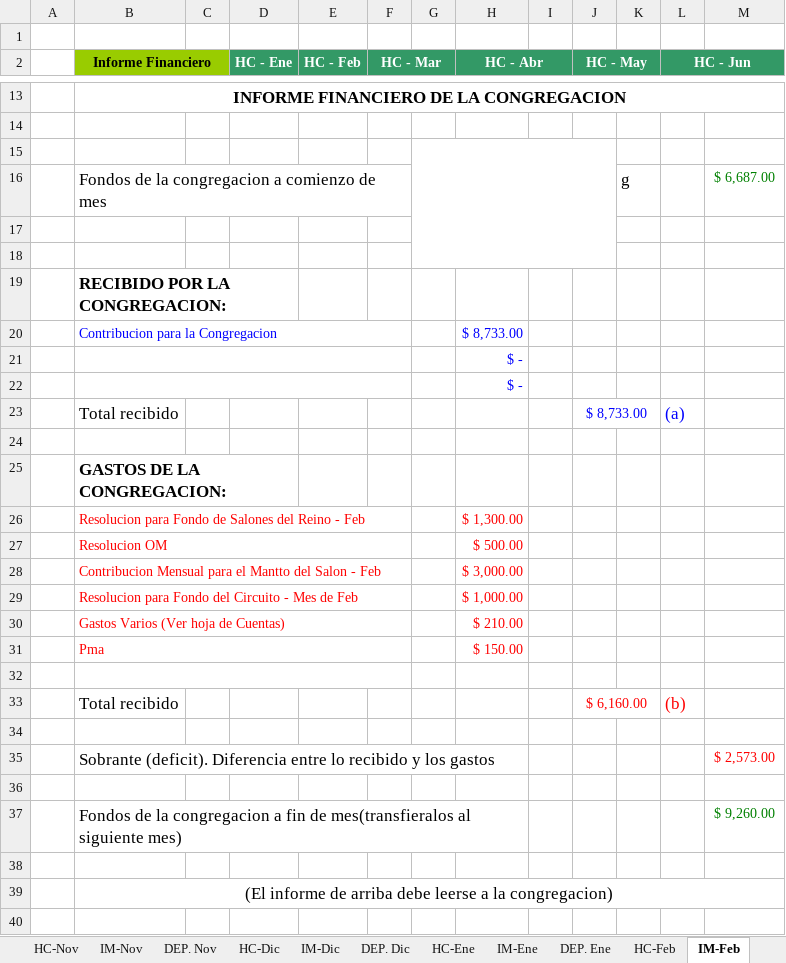
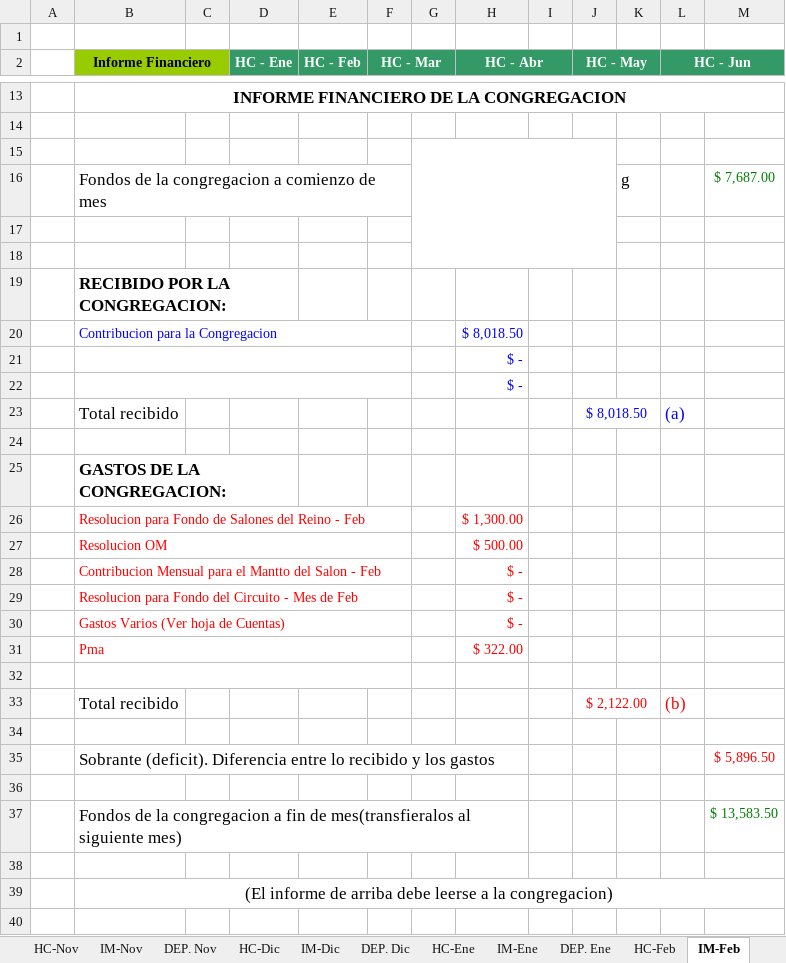
Before and after one commit to john0tough/jardines, an Excel workbook: Cuentas Año de Servicio 2019 - Jardines Cancun.xlsx, sheet IM-Feb, drawn as a sheet; only a part is shown, gaps mark what is left out; values as stored, in another font and other column widths than the file's, no borders; charts and pictures not drawn; the diff covers the shown part only; the diff names each change by its address in the sheet, - before the commit and + after, or states it on an @@ line.

```diff
--- a/Cuentas Año de Servicio 2019 - Jardines Cancun.xlsx (sheet IM-Feb)
+++ b/Cuentas Año de Servicio 2019 - Jardines Cancun.xlsx (sheet IM-Feb)
-M16: $ 6,687.00
+M16: $ 7,687.00
-H20 (HC - Abr): $ 8,733.00
+H20 (HC - Abr): $ 8,018.50
-J23 (HC - May): $ 8,733.00
+J23 (HC - May): $ 8,018.50
-H28 (HC - Abr): $ 3,000.00
+H28 (HC - Abr): $ -
-H29 (HC - Abr): $ 1,000.00
+H29 (HC - Abr): $ -
-H30 (HC - Abr): $ 210.00
+H30 (HC - Abr): $ -
-H31 (HC - Abr): $ 150.00
+H31 (HC - Abr): $ 322.00
-J33 (HC - May): $ 6,160.00
+J33 (HC - May): $ 2,122.00
-M35: $ 2,573.00
+M35: $ 5,896.50
-M37: $ 9,260.00
+M37: $ 13,583.50
```
Also changed, not shown: 8 edited cells elsewhere in this sheet, sheet IM-Dic, sheet HC-Feb, sheet HC-Ene, sheet HC-Dic, sheet DEP. Ene, sheet Menu, 22 more sheets, formulas that keep their value, hidden cells, charts or pictures, 4 other files.
